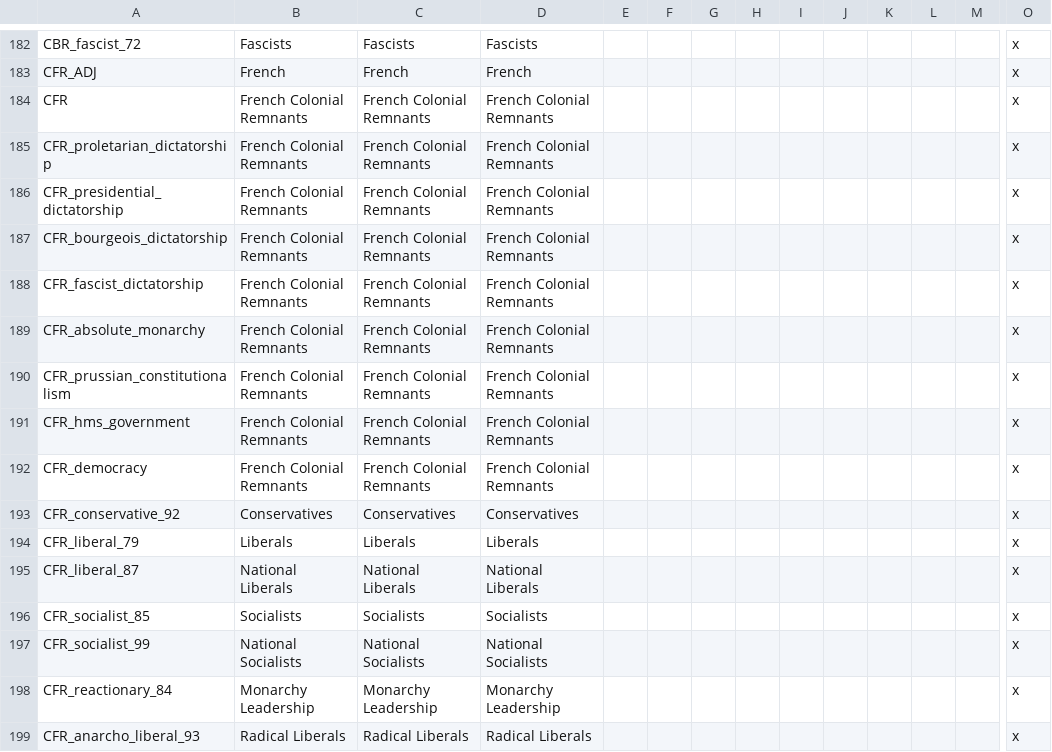
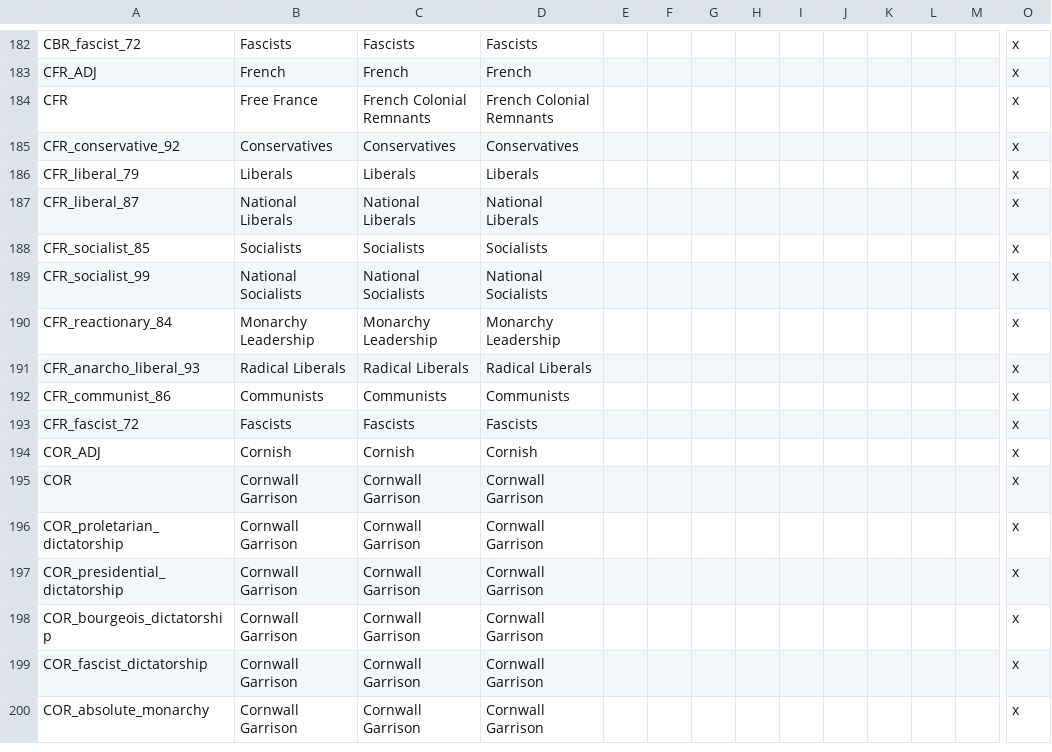
Before and after one commit to codingfan786/Vic2-TNO, a CSV file: TNO/localisation/countries.csv, drawn as a sheet; only a part is shown, gaps mark what is left out; the shorter side is filled out with more unchanged rows; rows hold the shown columns only; the diff names each change by its address in the sheet, - before the commit and + after, or states it on an @@ line.

```diff
--- a/TNO/localisation/countries.csv
+++ b/TNO/localisation/countries.csv
-B184: French Colonial Remnants
+B184: Free France
-row 185: CFR_proletarian_dictatorship | French Colonial Remnants | French Colonial Remnants | French Colonial Remnants |  |  |  |  |  |  |  |  |  | x
-row 186: CFR_presidential_dictatorship | French Colonial Remnants | French Colonial Remnants | French Colonial Remnants |  |  |  |  |  |  |  |  |  | x
-row 187: CFR_bourgeois_dictatorship | French Colonial Remnants | French Colonial Remnants | French Colonial Remnants |  |  |  |  |  |  |  |  |  | x
-row 188: CFR_fascist_dictatorship | French Colonial Remnants | French Colonial Remnants | French Colonial Remnants |  |  |  |  |  |  |  |  |  | x
-row 189: CFR_absolute_monarchy | French Colonial Remnants | French Colonial Remnants | French Colonial Remnants |  |  |  |  |  |  |  |  |  | x
-row 190: CFR_prussian_constitutionalism | French Colonial Remnants | French Colonial Remnants | French Colonial Remnants |  |  |  |  |  |  |  |  |  | x
-row 191: CFR_hms_government | French Colonial Remnants | French Colonial Remnants | French Colonial Remnants |  |  |  |  |  |  |  |  |  | x
-row 192: CFR_democracy | French Colonial Remnants | French Colonial Remnants | French Colonial Remnants |  |  |  |  |  |  |  |  |  | x
```
Also changed, not shown: TNO/localisation/tno.csv, 21 other files.
